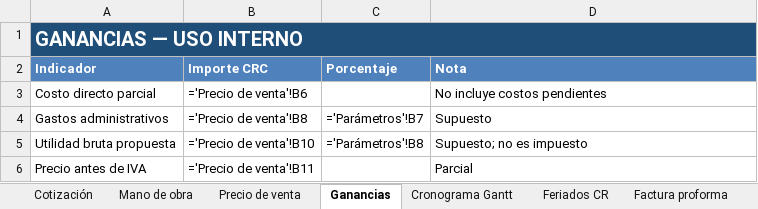
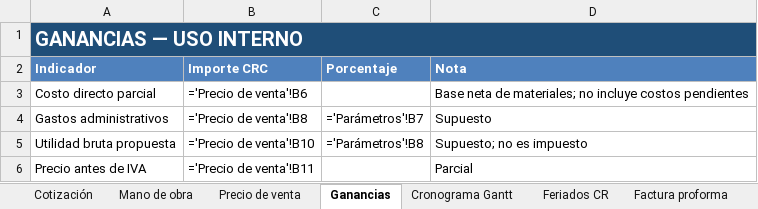
Before and after one commit to Mateo0098/INA_CABLEADO_ESTRUCTURADO_CENATE, an Excel workbook: 08_entrega/CIERRE_AC1_AC2_2026-11-05/PRESUPUESTO_FINAL_CENATE.xlsx, sheet Ganancias, drawn as a sheet; values as stored, in another font and other column widths than the file's, no borders; formulas without a stored value are shown as written; the diff names each change by its address in the sheet, - before the commit and + after, or states it on an @@ line.

```diff
--- a/08_entrega/CIERRE_AC1_AC2_2026-11-05/PRESUPUESTO_FINAL_CENATE.xlsx (sheet Ganancias)
+++ b/08_entrega/CIERRE_AC1_AC2_2026-11-05/PRESUPUESTO_FINAL_CENATE.xlsx (sheet Ganancias)
-D3 (Nota): No incluye costos pendientes
+D3 (Nota): Base neta de materiales; no incluye costos pendientes
```
Also changed, not shown: sheet Fuentes y precios, sheet Cotización, sheet Factura proforma, sheet Precio de venta, 9 other files.
